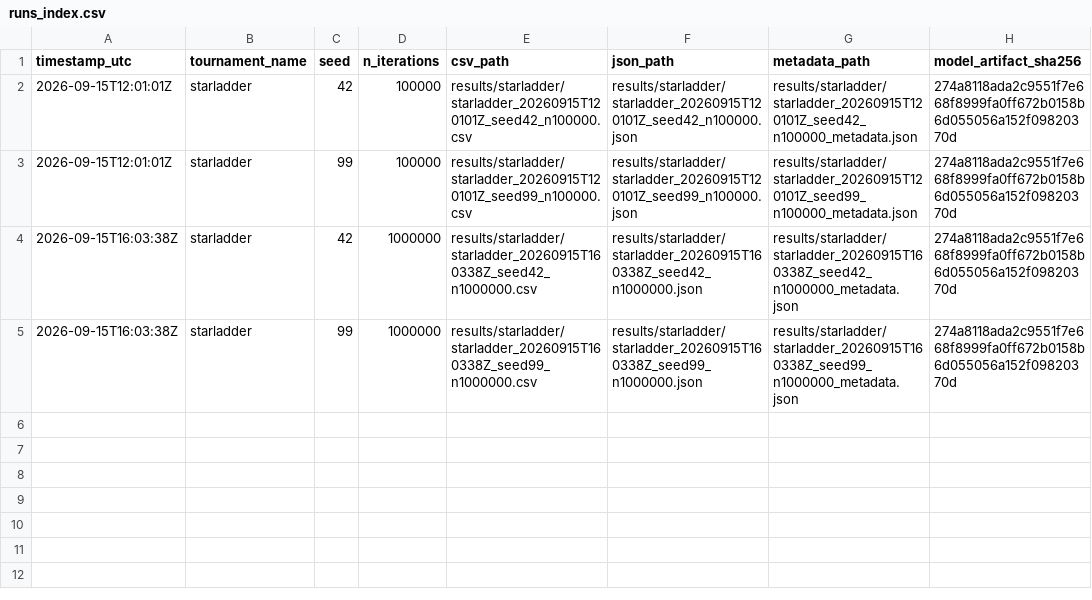
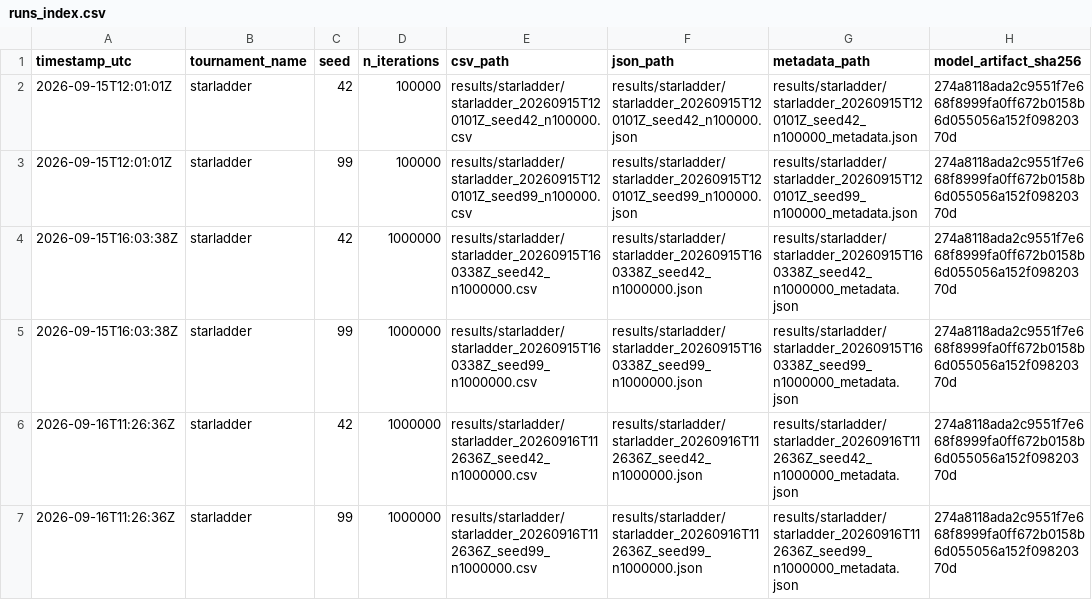
Before and after one commit to AmitYitshaki/cs2-ai-forecasting, a CSV file: results/starladder/runs_index.csv, drawn as a sheet.

```diff
--- a/results/starladder/runs_index.csv
+++ b/results/starladder/runs_index.csv
@@ -5 +5,3 @@ timestamp_utc,tournament_name,seed,n_iterations,csv_path,json_path,metadata_path
 2026-09-15T16:03:38Z,starladder,99,1000000,results/starladder/starladder_20260915T160338Z_seed99_n1000000.csv,results/starladder/starladder_20260915T160338Z_seed99_n1000000.json,results/starladder/starladder_20260915T160338Z_seed99_n1000000_metadata.json,274a8118ada2c9551f7e668f8999fa0ff672b0158b6d055056a152f09820370d
+2026-09-16T11:26:36Z,starladder,42,1000000,results/starladder/starladder_20260916T112636Z_seed42_n1000000.csv,results/starladder/starladder_20260916T112636Z_seed42_n1000000.json,results/starladder/starladder_20260916T112636Z_seed42_n1000000_metadata.json,274a8118ada2c9551f7e668f8999fa0ff672b0158b6d055056a152f09820370d
+2026-09-16T11:26:36Z,starladder,99,1000000,results/starladder/starladder_20260916T112636Z_seed99_n1000000.csv,results/starladder/starladder_20260916T112636Z_seed99_n1000000.json,results/starladder/starladder_20260916T112636Z_seed99_n1000000_metadata.json,274a8118ada2c9551f7e668f8999fa0ff672b0158b6d055056a152f09820370d
```
Also changed, not shown: 21 other files.
